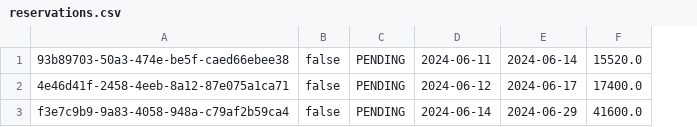
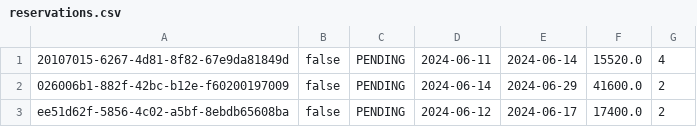
Before and after one commit to MihajloMilojevic/Hotel_OOP1_P, a CSV file: data/reservations.csv, drawn as a sheet; removed rows and columns are numbered as before the commit, all else as after; the diff names each change by its address in the sheet, - before the commit and + after, or states it on an @@ line.

Commit message:
reservation update start

```diff
--- a/data/reservations.csv
+++ b/data/reservations.csv
-column A, rows 1-2: 93b89703-50a3-474e-be5f-caed66ebee38 | 4e46d41f-2458-4eeb-8a12-87e075a1ca71
+column A, row 1: 20107015-6267-4d81-8f82-67e9da81849d; row 3: ee51d62f-5856-4c02-a5bf-8ebdb65608ba
+column G, row 1: 4; row 3: 2
@@ row 3 moved to row 2: 026006b1-882f-42bc-b12e-f60200197009 @@
```
Also changed, not shown: data/price_lists.csv, data/prices_reservationAdditions.csv, 35 other files.
